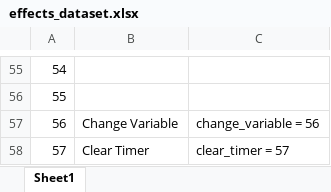
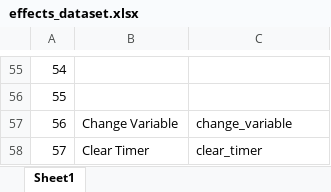
Before and after one commit to KSneijders/AoE2ScenarioParser, an Excel workbook: docs/effects_dataset.xlsx, sheet Sheet1, drawn as a sheet; only a part is shown, gaps mark what is left out; values as stored, in another font and other column widths than the file's, no borders; the diff covers the shown part only; the diff names each change by its address in the sheet, - before the commit and + after, or states it on an @@ line.

```diff
--- a/docs/effects_dataset.xlsx (sheet Sheet1)
+++ b/docs/effects_dataset.xlsx (sheet Sheet1)
-C57: change_variable = 56
+C57: change_variable
-C58: clear_timer = 57
+C58: clear_timer
```
Also changed, not shown: 53 edited cells elsewhere in this sheet.
